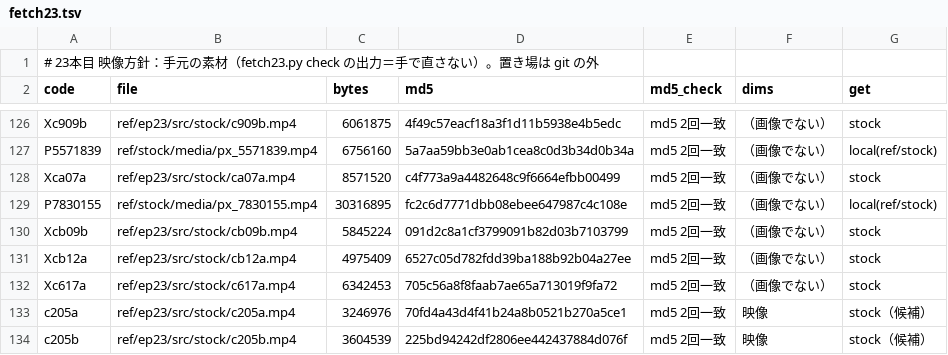
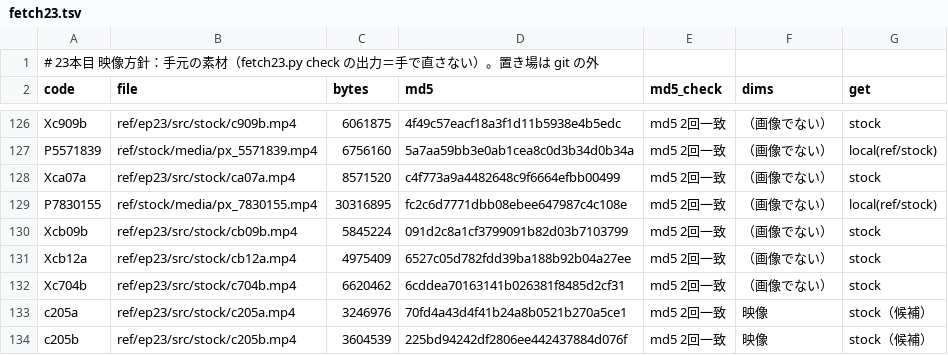
Before and after one commit to torotorotolo/zukai-engine, a TSV file: ref/ep23/eizou_build/fetch23.tsv, drawn as a sheet; only a part is shown, gaps mark what is left out.

```diff
--- a/ref/ep23/eizou_build/fetch23.tsv
+++ b/ref/ep23/eizou_build/fetch23.tsv
@@ -131,3 +131,3 @@ Xcb09b	ref/ep23/src/stock/cb09b.mp4	5845224	091d2c8a1cf3799091b82d03b7103799	md5
 Xcb12a	ref/ep23/src/stock/cb12a.mp4	4975409	6527c05d782fdd39ba188b92b04a27ee	md5 2回一致	（画像でない）	stock
-Xc617a	ref/ep23/src/stock/c617a.mp4	6342453	705c56a8f8faab7ae65a713019f9fa72	md5 2回一致	（画像でない）	stock
+Xc704b	ref/ep23/src/stock/c704b.mp4	6620462	6cddea70163141b026381f8485d2cf31	md5 2回一致	（画像でない）	stock
 c205a	ref/ep23/src/stock/c205a.mp4	3246976	70fd4a43d4f41b24a8b0521b270a5ce1	md5 2回一致	映像	stock（候補）
```
Also changed, not shown: ref/ep23/eizou_build/list23.tsv, 15 other files.
